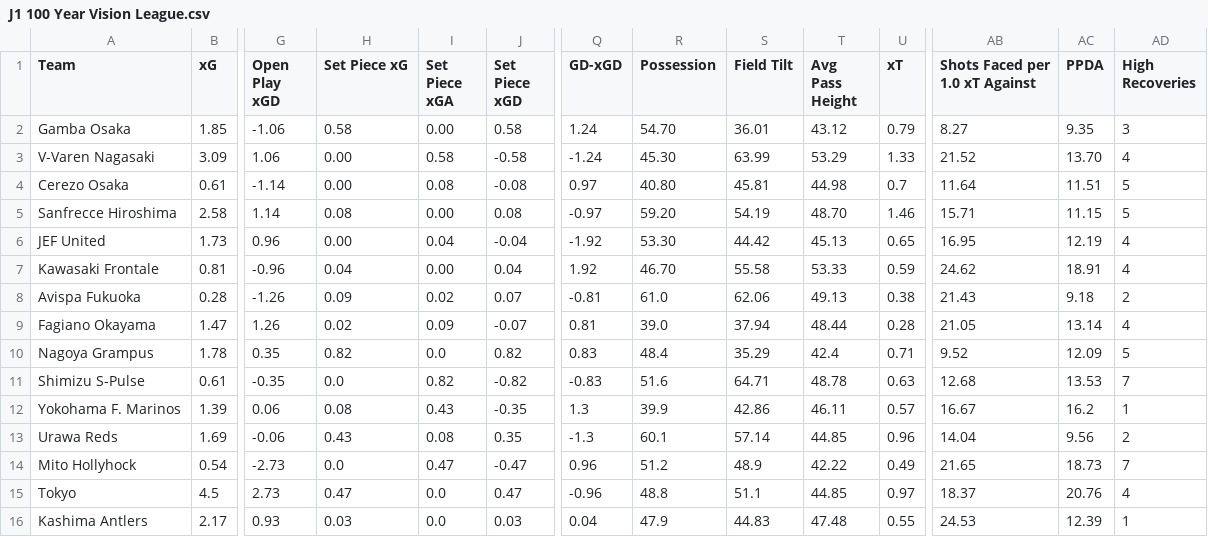
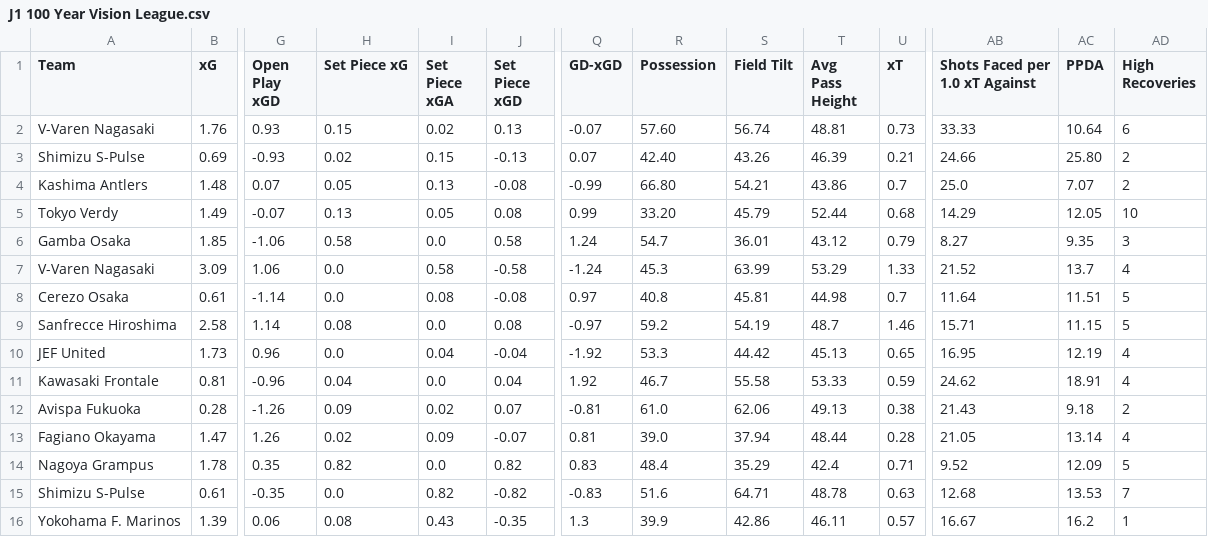
Before and after one commit to Nkkoukos/Post_Match_App, a CSV file: Stat_Files/J1 100 Year Vision League.csv, drawn as a sheet; only a part is shown, gaps mark what is left out; the shorter side is filled out with more unchanged rows; addresses are those after the commit; rows hold the shown columns only; the diff names each change by its address in the sheet, - before the commit and + after, or states it on an @@ line.

```diff
--- a/Stat_Files/J1 100 Year Vision League.csv
+++ b/Stat_Files/J1 100 Year Vision League.csv
+row 2: V-Varen Nagasaki | 1.76 | 0.93 | 0.15 | 0.02 | 0.13 | -0.07 | 57.60 | 56.74 | 48.81 | 0.73 | 33.33 | 10.64 | 6
+row 3: Shimizu S-Pulse | 0.69 | -0.93 | 0.02 | 0.15 | -0.13 | 0.07 | 42.40 | 43.26 | 46.39 | 0.21 | 24.66 | 25.80 | 2
+row 4: Kashima Antlers | 1.48 | 0.07 | 0.05 | 0.13 | -0.08 | -0.99 | 66.80 | 54.21 | 43.86 | 0.7 | 25.0 | 7.07 | 2
+row 5: Tokyo Verdy | 1.49 | -0.07 | 0.13 | 0.05 | 0.08 | 0.99 | 33.20 | 45.79 | 52.44 | 0.68 | 14.29 | 12.05 | 10
-I6 (Set Piece xGA): 0.00
+I6 (Set Piece xGA): 0.0
-R6 (Possession): 54.70
+R6 (Possession): 54.7
-H7:H8 (Set Piece xG): 0.00
+H7:H8 (Set Piece xG): 0.0
-R7 (Possession): 45.30
+R7 (Possession): 45.3
-AC7 (PPDA): 13.70
+AC7 (PPDA): 13.7
-R8 (Possession): 40.80
+R8 (Possession): 40.8
-I9 (Set Piece xGA): 0.00
+I9 (Set Piece xGA): 0.0
-R9 (Possession): 59.20
+R9 (Possession): 59.2
-T9 (Avg Pass Height): 48.70
+T9 (Avg Pass Height): 48.7
-H10 (Set Piece xG): 0.00
+H10 (Set Piece xG): 0.0
-R10 (Possession): 53.30
+R10 (Possession): 53.3
-I11 (Set Piece xGA): 0.00
+I11 (Set Piece xGA): 0.0
-R11 (Possession): 46.70
+R11 (Possession): 46.7
```
Also changed, not shown: Stat_Files/Egyptian Premier League 25-26.csv, Stat_Files/League One 25-26.csv, 37 other files.
